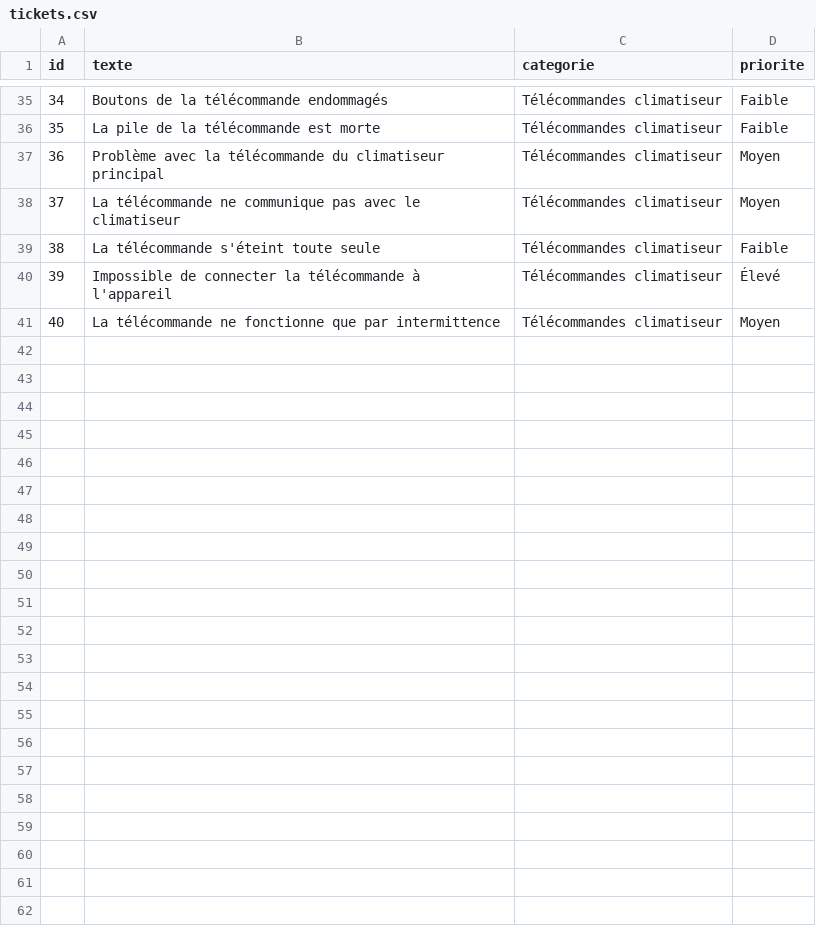
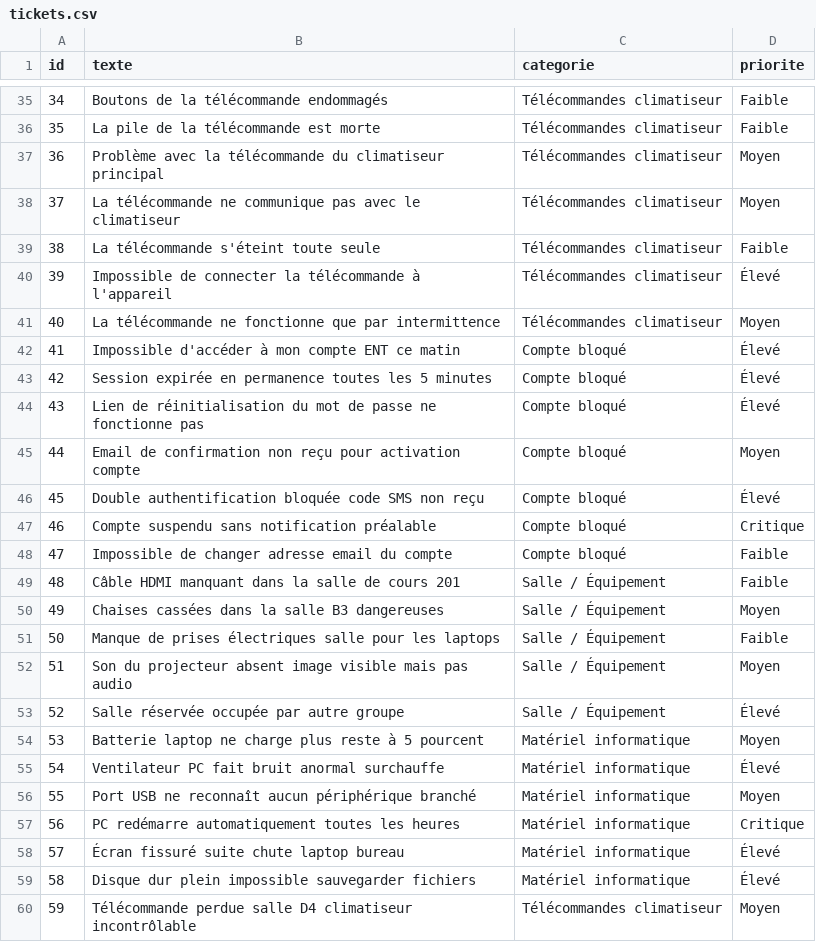
Before and after one commit to Ichrakld/Ticket-Ai-Platform, a CSV file: TicketAI_IA/data/tickets.csv, drawn as a sheet; only a part is shown, gaps mark what is left out; the diff covers the shown part only.

```diff
--- a/TicketAI_IA/data/tickets.csv
+++ b/TicketAI_IA/data/tickets.csv
@@ -41 +41,20 @@ id,texte,categorie,priorite
 40,La télécommande ne fonctionne que par intermittence,Télécommandes climatiseur,Moyen
+41,Impossible d'accéder à mon compte ENT ce matin,Compte bloqué,Élevé
+42,Session expirée en permanence toutes les 5 minutes,Compte bloqué,Élevé
+43,Lien de réinitialisation du mot de passe ne fonctionne pas,Compte bloqué,Élevé
+44,Email de confirmation non reçu pour activation compte,Compte bloqué,Moyen
+45,Double authentification bloquée code SMS non reçu,Compte bloqué,Élevé
+46,Compte suspendu sans notification préalable,Compte bloqué,Critique
+47,Impossible de changer adresse email du compte,Compte bloqué,Faible
+48,Câble HDMI manquant dans la salle de cours 201,Salle / Équipement,Faible
+49,Chaises cassées dans la salle B3 dangereuses,Salle / Équipement,Moyen
+50,Manque de prises électriques salle pour les laptops,Salle / Équipement,Faible
+51,Son du projecteur absent image visible mais pas audio,Salle / Équipement,Moyen
+52,Salle réservée occupée par autre groupe,Salle / Équipement,Élevé
+53,Batterie laptop ne charge plus reste à 5 pourcent,Matériel informatique,Moyen
+54,Ventilateur PC fait bruit anormal surchauffe,Matériel informatique,Élevé
+55,Port USB ne reconnaît aucun périphérique branché,Matériel informatique,Moyen
+56,PC redémarre automatiquement toutes les heures,Matériel informatique,Critique
+57,Écran fissuré suite chute laptop bureau,Matériel informatique,Élevé
+58,Disque dur plein impossible sauvegarder fichiers,Matériel informatique,Élevé
+59,Télécommande perdue salle D4 climatiseur incontrôlable,Télécommandes climatiseur,Moyen
```
Also changed, not shown: 31 added rows elsewhere in this file, 46 other files.
